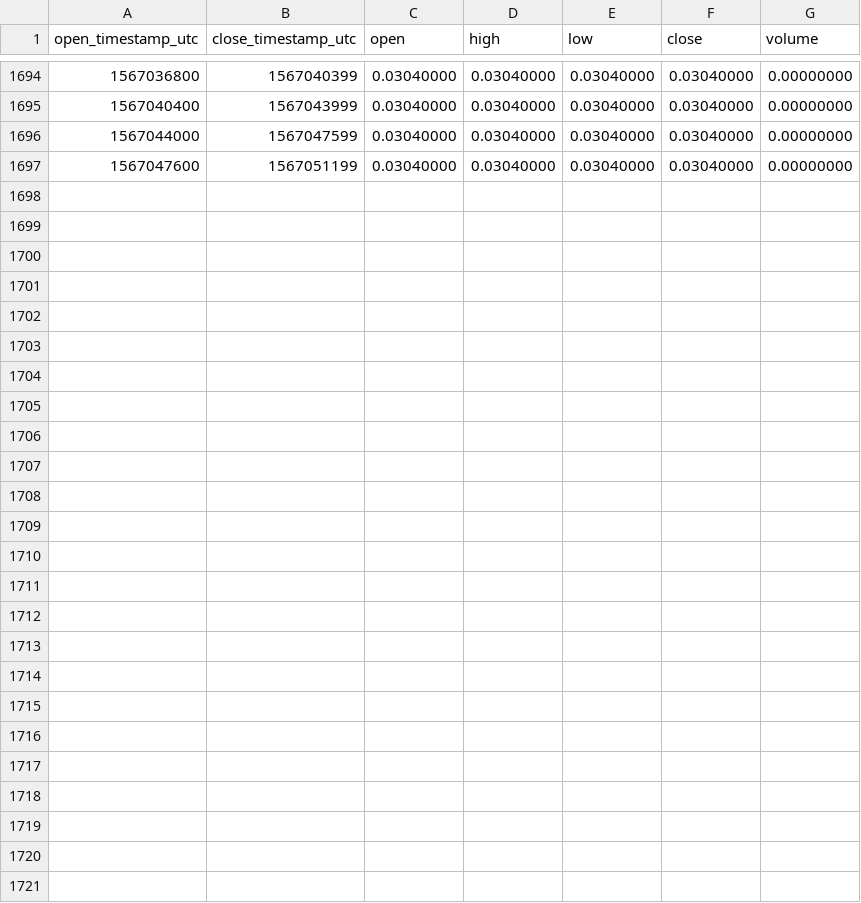
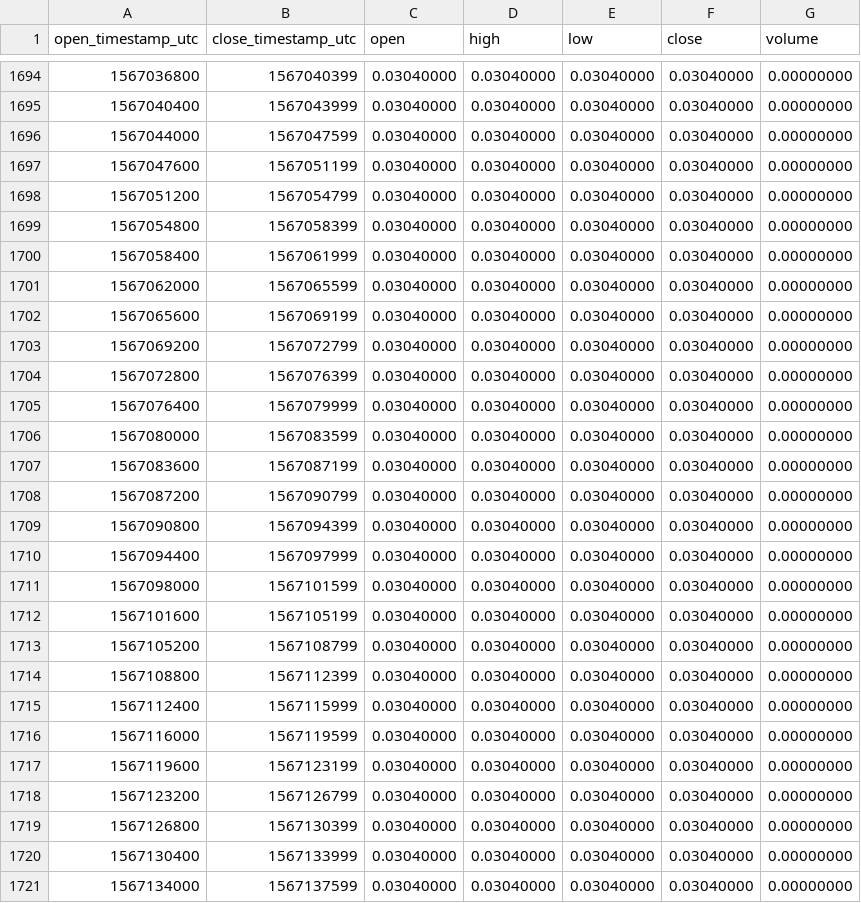
Before and after one commit to cryptobigbro/binance-BCPTPAX, a CSV file: binance-BCPTPAX-1h.csv, drawn as a sheet; only a part is shown, gaps mark what is left out.

Commit message:
Update OHLCV data.

```diff
--- a/binance-BCPTPAX-1h.csv
+++ b/binance-BCPTPAX-1h.csv
@@ -1697 +1697,25 @@ open_timestamp_utc,close_timestamp_utc,open,high,low,close,volume
 1567047600,1567051199,0.03040000,0.03040000,0.03040000,0.03040000,0.00000000
+1567051200,1567054799,0.03040000,0.03040000,0.03040000,0.03040000,0.00000000
+1567054800,1567058399,0.03040000,0.03040000,0.03040000,0.03040000,0.00000000
+1567058400,1567061999,0.03040000,0.03040000,0.03040000,0.03040000,0.00000000
+1567062000,1567065599,0.03040000,0.03040000,0.03040000,0.03040000,0.00000000
+1567065600,1567069199,0.03040000,0.03040000,0.03040000,0.03040000,0.00000000
+1567069200,1567072799,0.03040000,0.03040000,0.03040000,0.03040000,0.00000000
+1567072800,1567076399,0.03040000,0.03040000,0.03040000,0.03040000,0.00000000
+1567076400,1567079999,0.03040000,0.03040000,0.03040000,0.03040000,0.00000000
+1567080000,1567083599,0.03040000,0.03040000,0.03040000,0.03040000,0.00000000
+1567083600,1567087199,0.03040000,0.03040000,0.03040000,0.03040000,0.00000000
+1567087200,1567090799,0.03040000,0.03040000,0.03040000,0.03040000,0.00000000
+1567090800,1567094399,0.03040000,0.03040000,0.03040000,0.03040000,0.00000000
+1567094400,1567097999,0.03040000,0.03040000,0.03040000,0.03040000,0.00000000
+1567098000,1567101599,0.03040000,0.03040000,0.03040000,0.03040000,0.00000000
+1567101600,1567105199,0.03040000,0.03040000,0.03040000,0.03040000,0.00000000
+1567105200,1567108799,0.03040000,0.03040000,0.03040000,0.03040000,0.00000000
+1567108800,1567112399,0.03040000,0.03040000,0.03040000,0.03040000,0.00000000
+1567112400,1567115999,0.03040000,0.03040000,0.03040000,0.03040000,0.00000000
+1567116000,1567119599,0.03040000,0.03040000,0.03040000,0.03040000,0.00000000
+1567119600,1567123199,0.03040000,0.03040000,0.03040000,0.03040000,0.00000000
+1567123200,1567126799,0.03040000,0.03040000,0.03040000,0.03040000,0.00000000
+1567126800,1567130399,0.03040000,0.03040000,0.03040000,0.03040000,0.00000000
+1567130400,1567133999,0.03040000,0.03040000,0.03040000,0.03040000,0.00000000
+1567134000,1567137599,0.03040000,0.03040000,0.03040000,0.03040000,0.00000000
```
Also changed, not shown: binance-BCPTPAX-1d.csv.
